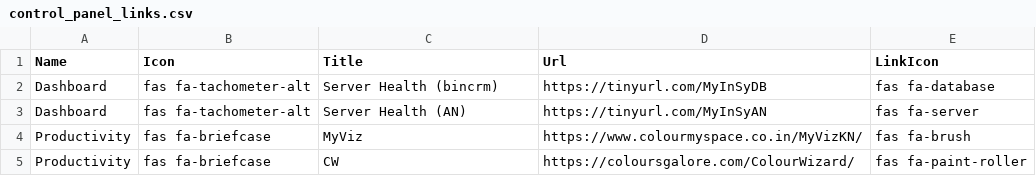
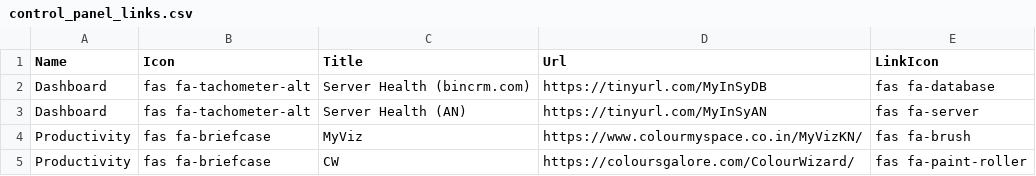
Before and after one commit to InnovatusSystems/InSyURLCentral, a CSV file: wwwroot/data/control_panel_links.csv, drawn as a sheet.

```diff
--- a/wwwroot/data/control_panel_links.csv
+++ b/wwwroot/data/control_panel_links.csv
@@ -1,3 +1,3 @@
 Name,Icon,Title,Url,LinkIcon
-Dashboard,fas fa-tachometer-alt,Server Health (bincrm),https://tinyurl.com/MyInSyDB,fas fa-database
+Dashboard,fas fa-tachometer-alt,Server Health (bincrm.com),https://tinyurl.com/MyInSyDB,fas fa-database
 Dashboard,fas fa-tachometer-alt,Server Health (AN),https://tinyurl.com/MyInSyAN,fas fa-server
```
Also changed, not shown: 3 other files.
